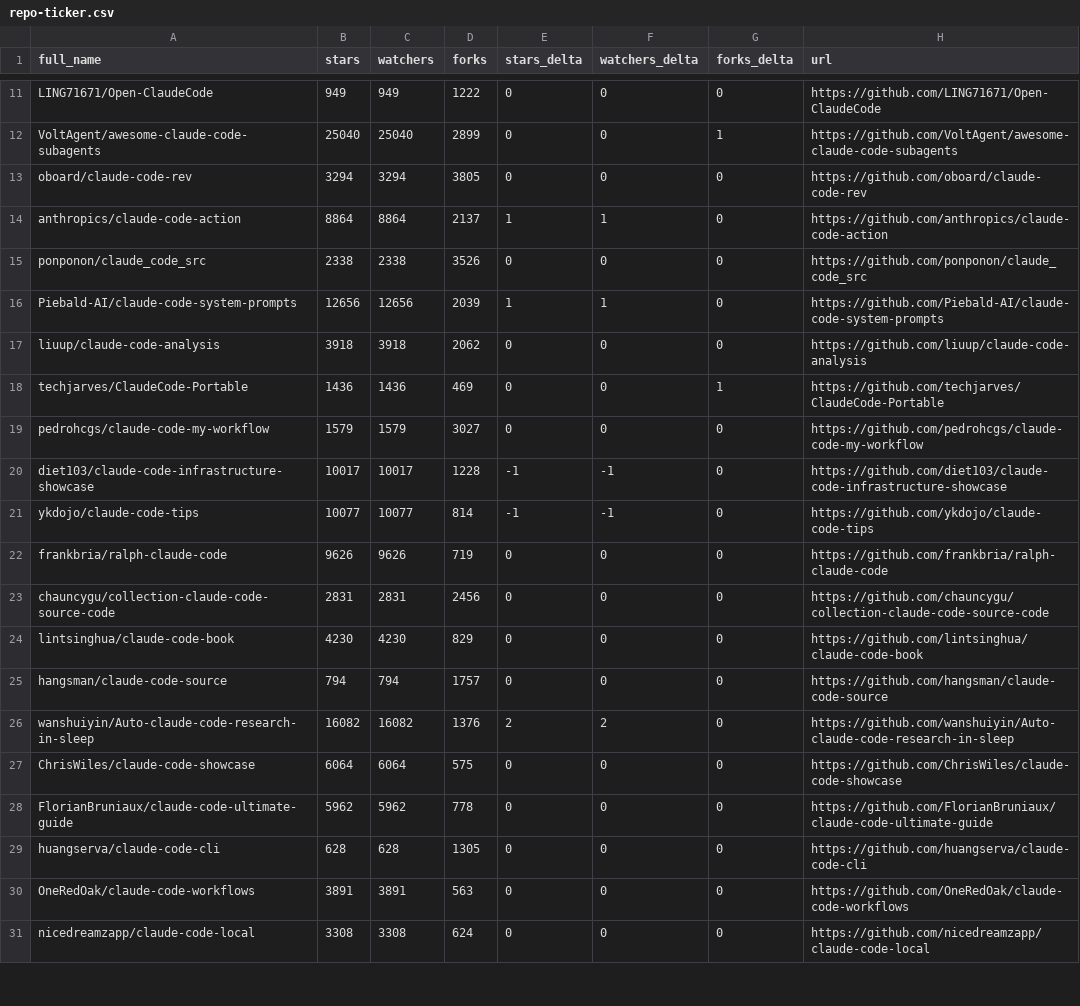
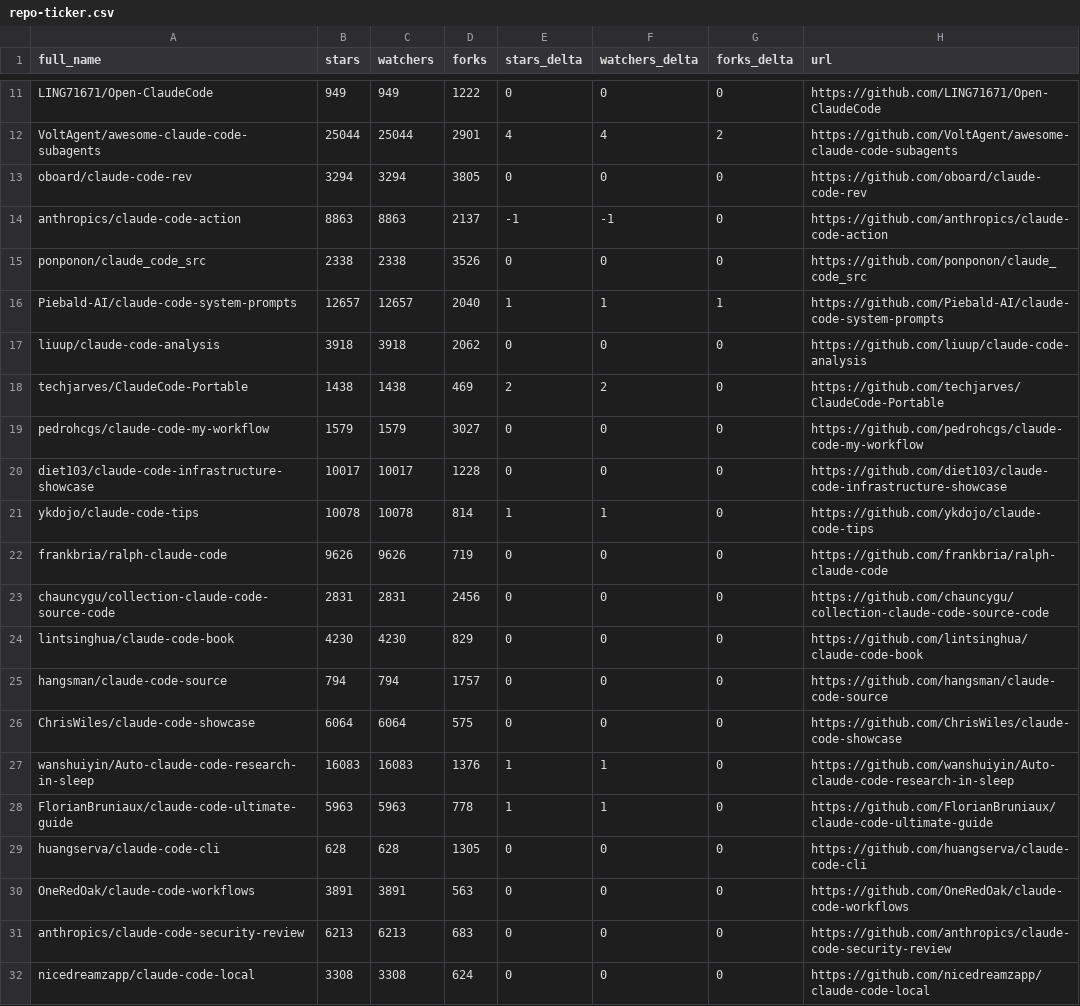
Before and after one commit to CrazyForks/awesome-claude-code, a CSV file: data/repo-ticker.csv, drawn as a sheet; only a part is shown, gaps mark what is left out; removed rows and columns are numbered as before the commit, all else as after; the diff covers the shown part only; the diff names each change by its address in the sheet, - before the commit and + after, or states it on an @@ line.

```diff
--- a/data/repo-ticker.csv
+++ b/data/repo-ticker.csv
-B12 (stars): 25040
+B12 (stars): 25044
-C12 (watchers): 25040
+C12 (watchers): 25044
-D12 (forks): 2899
+D12 (forks): 2901
-E12 (stars_delta): 0
+E12 (stars_delta): 4
-F12 (watchers_delta): 0
+F12 (watchers_delta): 4
-G12 (forks_delta): 1
+G12 (forks_delta): 2
-B14 (stars): 8864
+B14 (stars): 8863
-C14 (watchers): 8864
+C14 (watchers): 8863
-E14 (stars_delta): 1
+E14 (stars_delta): -1
-F14 (watchers_delta): 1
+F14 (watchers_delta): -1
-B16 (stars): 12656
+B16 (stars): 12657
-C16 (watchers): 12656
+C16 (watchers): 12657
-D16 (forks): 2039
+D16 (forks): 2040
-G16 (forks_delta): 0
+G16 (forks_delta): 1
-B18 (stars): 1436
+B18 (stars): 1438
-C18 (watchers): 1436
+C18 (watchers): 1438
-E18 (stars_delta): 0
+E18 (stars_delta): 2
-F18 (watchers_delta): 0
+F18 (watchers_delta): 2
-G18 (forks_delta): 1
+G18 (forks_delta): 0
-E20 (stars_delta): -1
+E20 (stars_delta): 0
-F20 (watchers_delta): -1
+F20 (watchers_delta): 0
-B21 (stars): 10077
+B21 (stars): 10078
-C21 (watchers): 10077
+C21 (watchers): 10078
-E21 (stars_delta): -1
+E21 (stars_delta): 1
-F21 (watchers_delta): -1
+F21 (watchers_delta): 1
-row 26: wanshuiyin/Auto-claude-code-research-in-sleep | 16082 | 16082 | 1376 | 2 | 2 | 0 | https://github.com/wanshuiyin/Auto-claude-code-research-in-sleep
+row 27: wanshuiyin/Auto-claude-code-research-in-sleep | 16083 | 16083 | 1376 | 1 | 1 | 0 | https://github.com/wanshuiyin/Auto-claude-code-research-in-sleep
-B28 (stars): 5962
+B28 (stars): 5963
-C28 (watchers): 5962
+C28 (watchers): 5963
-E28 (stars_delta): 0
+E28 (stars_delta): 1
-F28 (watchers_delta): 0
+F28 (watchers_delta): 1
@@ row 32 moved to row 31: anthropics/claude-code-security-review @@
```
Also changed, not shown: 1 added row, 1 removed row, 2 moved rows and 77 edited cells elsewhere in this file, 4 other files.
